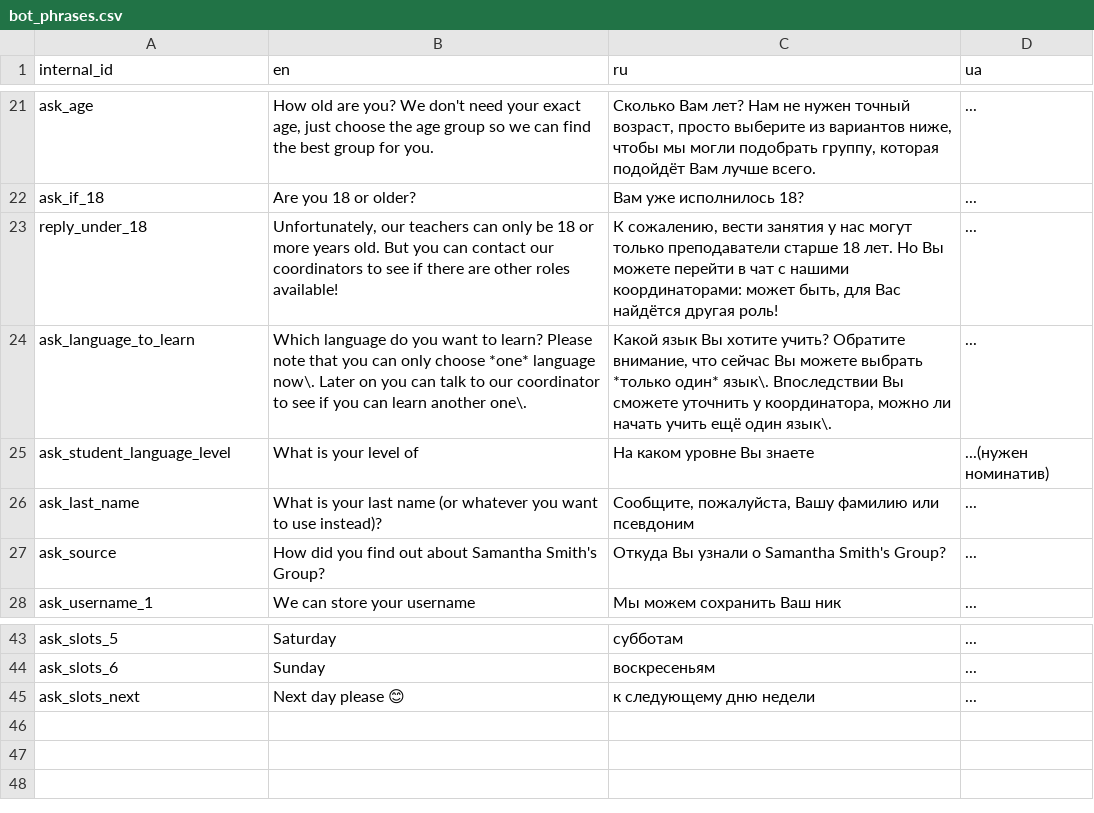
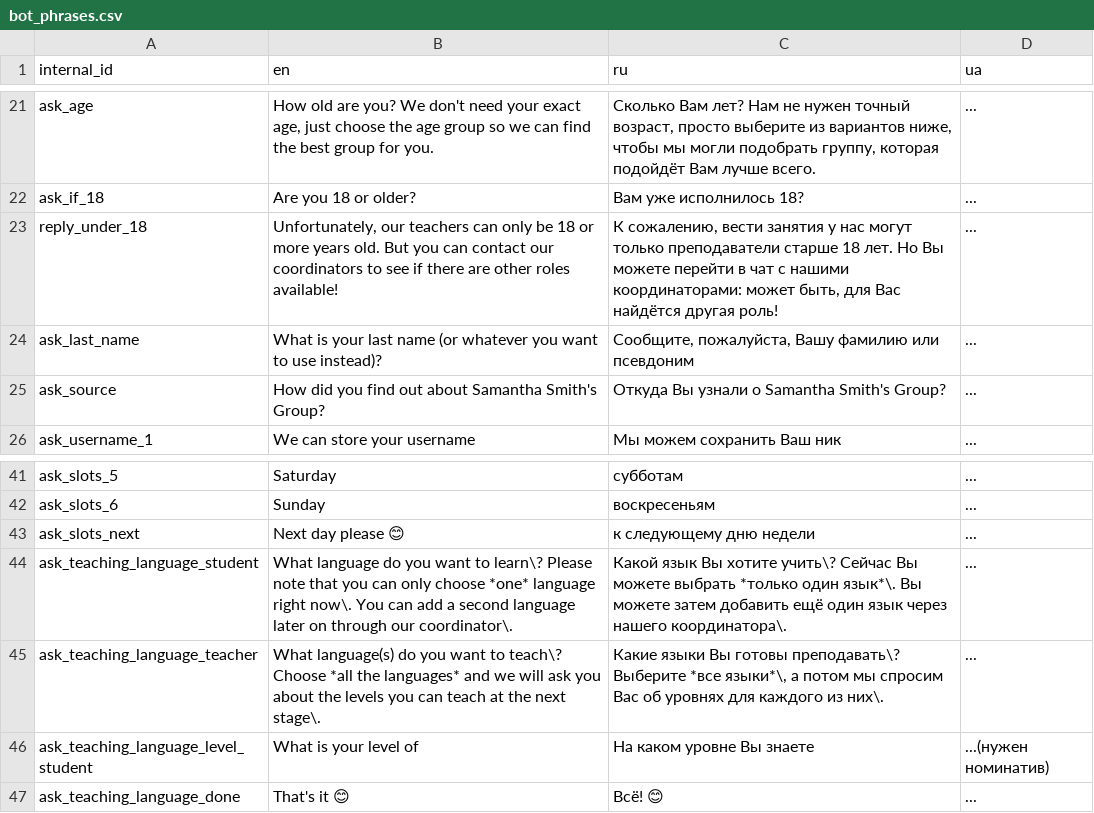
Before and after one commit to samanthasgroup/samanthas-telegram-bot, a CSV file: data/bot_phrases.csv, drawn as a sheet; only a part is shown, gaps mark what is left out; removed rows and columns are numbered as before the commit, all else as after; the diff names each change by its address in the sheet, - before the commit and + after, or states it on an @@ line.

Commit message:
add functions for choosing teaching language(s)

```diff
--- a/data/bot_phrases.csv
+++ b/data/bot_phrases.csv
-row 24: ask_language_to_learn | Which language do you want to learn? Please note that you can only choose *one* language now\. Later on you can talk to our coordinator to see if you can learn another one\. | Какой язык Вы хотите учить? Обратите внимание, что сейчас Вы можете выбрать *только один* язык\. Впоследствии Вы сможете уточнить у координатора, можно ли начать учить ещё один язык\. | ...
-row 25: ask_student_language_level | What is your level of | На каком уровне Вы знаете | ...(нужен номинатив)
+row 44: ask_teaching_language_student | What language do you want to learn\? Please note that you can only choose *one* language right now\. You can add a second language later on through our coordinator\. | Какой язык Вы хотите учить\? Сейчас Вы можете выбрать *только один язык*\. Вы можете затем добавить ещё один язык через нашего координатора\. | ...
+row 45: ask_teaching_language_teacher | What language(s) do you want to teach\? Choose *all the languages* and we will ask you about the levels you can teach at the next stage\. | Какие языки Вы готовы преподавать\? Выберите *все языки*\, а потом мы спросим Вас об уровнях для каждого из них\. | ...
+row 46: ask_teaching_language_level_student | What is your level of | На каком уровне Вы знаете | ...(нужен номинатив)
+row 47: ask_teaching_language_done | That's it 😊 | Всё! 😊 | ...
```
Also changed, not shown: 4 other files.
